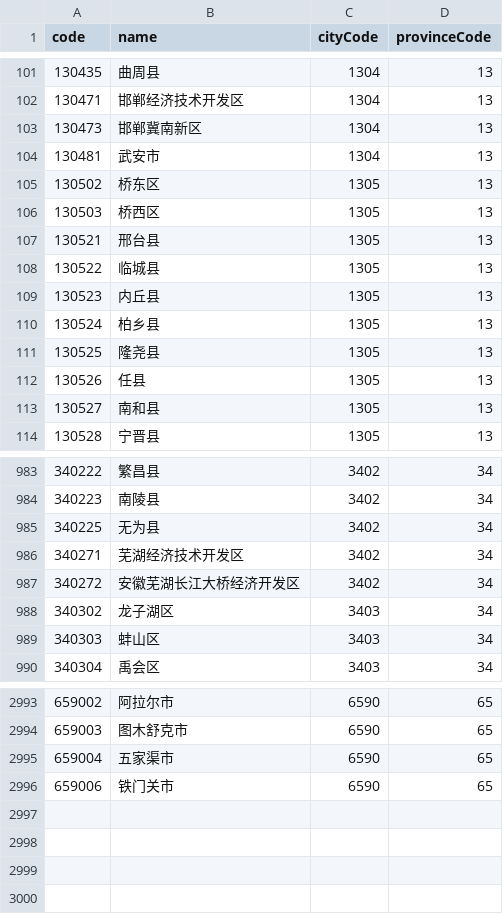
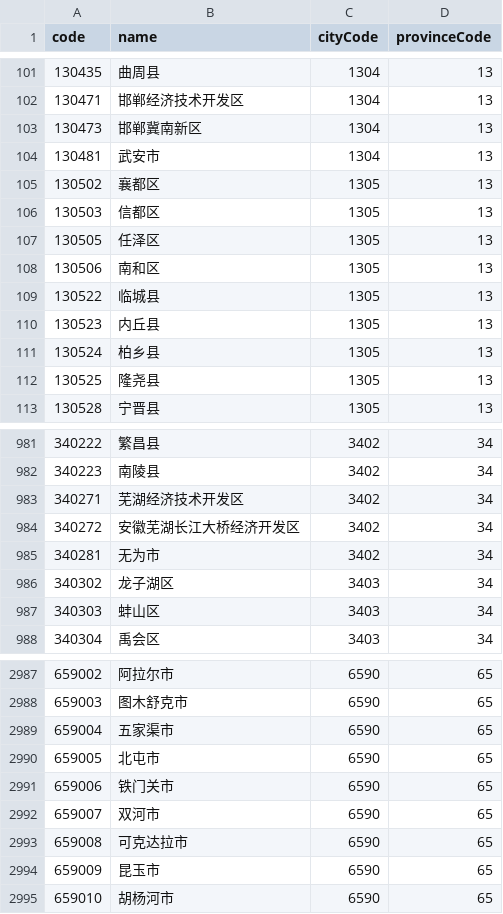
Before and after one commit to modood/Administrative-divisions-of-China, a CSV file: dist/areas.csv, drawn as a sheet; only a part is shown, gaps mark what is left out; the diff covers the shown part only.

```diff
--- a/dist/areas.csv
+++ b/dist/areas.csv
@@ -104,5 +104,6 @@ code,name,cityCode,provinceCode
 130481,"武安市",1304,13
-130502,"桥东区",1305,13
-130503,"桥西区",1305,13
-130521,"邢台县",1305,13
+130502,"襄都区",1305,13
+130503,"信都区",1305,13
+130505,"任泽区",1305,13
+130506,"南和区",1305,13
 130522,"临城县",1305,13
@@ -111,4 +112,2 @@ code,name,cityCode,provinceCode
 130525,"隆尧县",1305,13
-130526,"任县",1305,13
-130527,"南和县",1305,13
 130528,"宁晋县",1305,13
@@ -984,5 +982,5 @@ code,name,cityCode,provinceCode
 340223,"南陵县",3402,34
-340225,"无为县",3402,34
 340271,"芜湖经济技术开发区",3402,34
 340272,"安徽芜湖长江大桥经济开发区",3402,34
+340281,"无为市",3402,34
 340302,"龙子湖区",3403,34
@@ -2995,2 +2989,7 @@ code,name,cityCode,provinceCode
 659004,"五家渠市",6590,65
+659005,"北屯市",6590,65
 659006,"铁门关市",6590,65
+659007,"双河市",6590,65
+659008,"可克达拉市",6590,65
+659009,"昆玉市",6590,65
+659010,"胡杨河市",6590,65
```
Also changed, not shown: 9 added rows, 14 removed rows and 2 edited cells elsewhere in this file, 11 other files.
